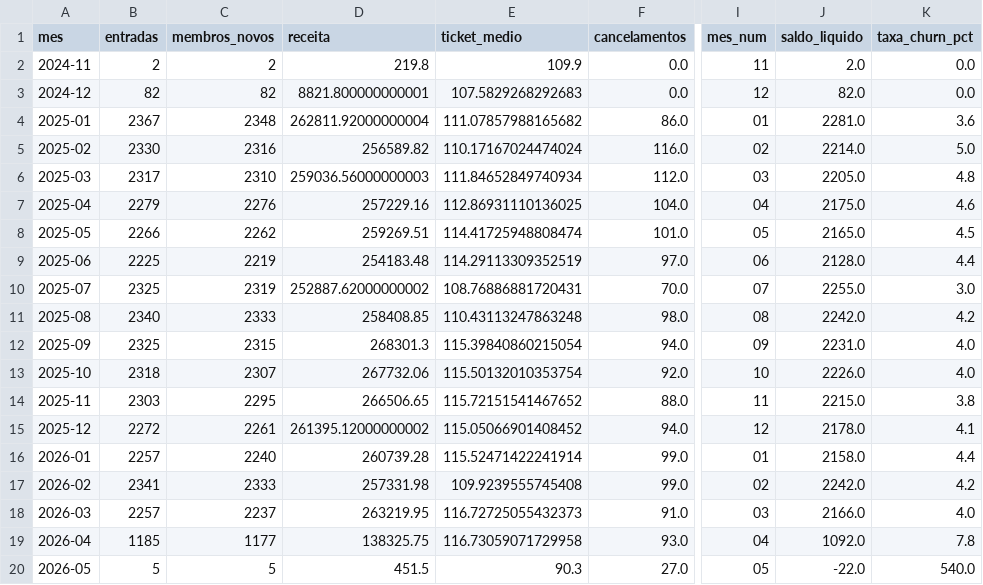
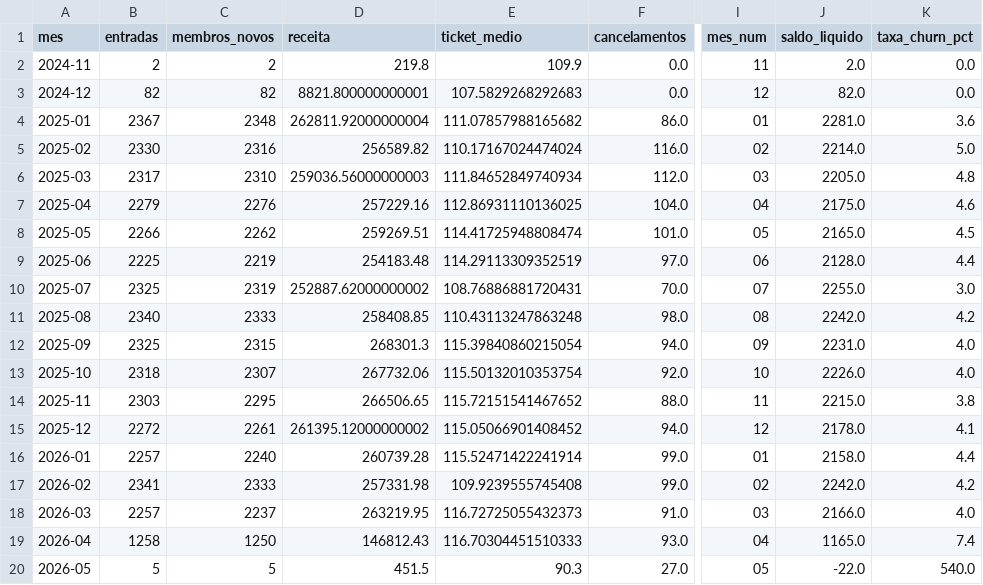
Before and after one commit to Cain2299/evo-cohort-dashboard, a CSV file: data/current/metricas_mensais.csv, drawn as a sheet; only a part is shown, gaps mark what is left out; the diff names each change by its address in the sheet, - before the commit and + after, or states it on an @@ line.

```diff
--- a/data/current/metricas_mensais.csv
+++ b/data/current/metricas_mensais.csv
-B19 (entradas): 1185
+B19 (entradas): 1258
-C19 (membros_novos): 1177
+C19 (membros_novos): 1250
-D19 (receita): 138325.75
+D19 (receita): 146812.43
-E19 (ticket_medio): 116.73059071729958
+E19 (ticket_medio): 116.70304451510333
-J19 (saldo_liquido): 1092.0
+J19 (saldo_liquido): 1165.0
-K19 (taxa_churn_pct): 7.8
+K19 (taxa_churn_pct): 7.4
```
Also changed, not shown: 1 other file.
